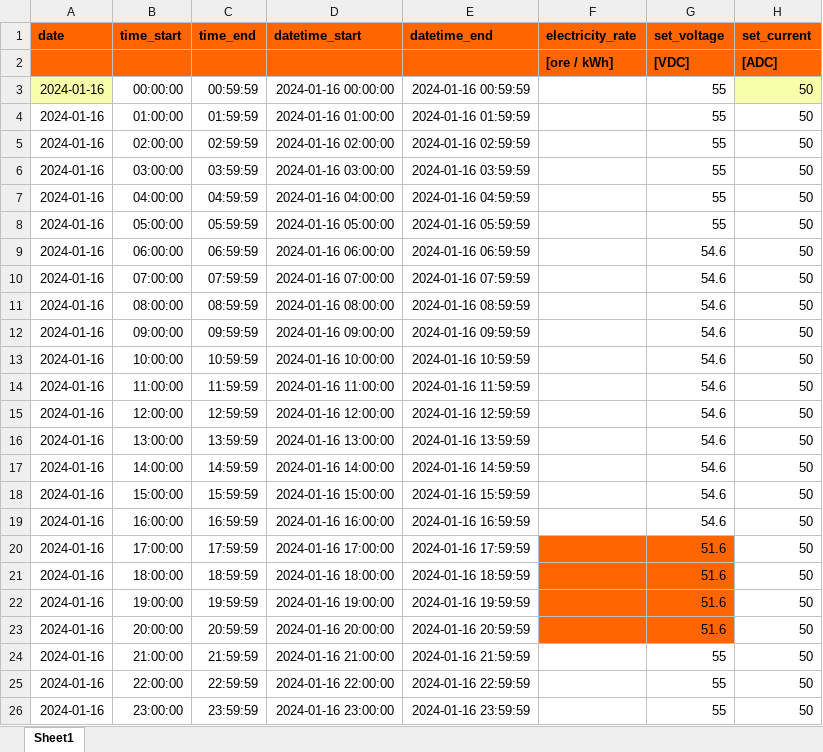
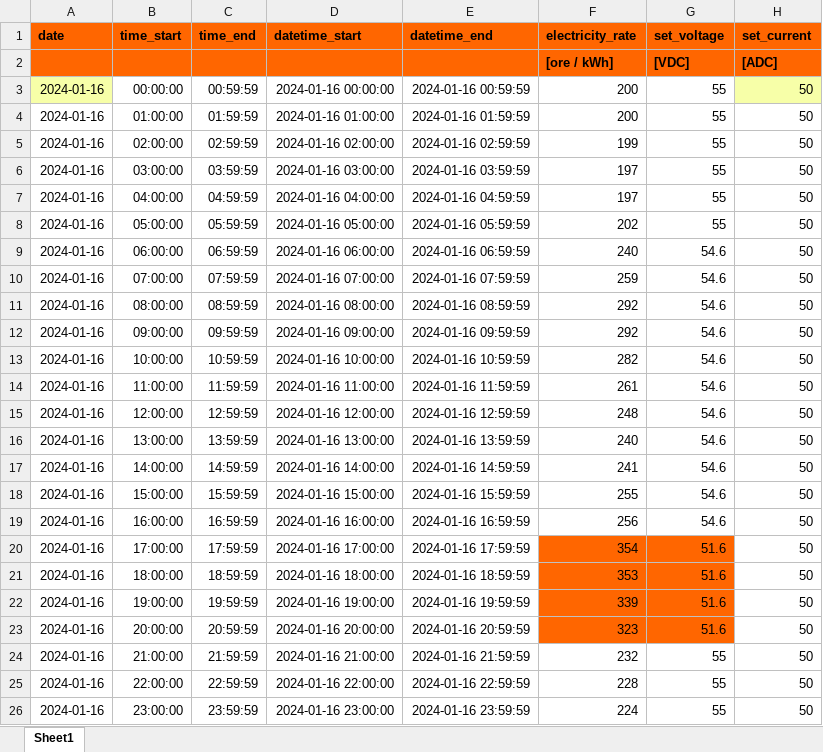
Before and after one commit to luckylinux/solar-controller, an Excel workbook: strategy/2024-01-16.xlsx, sheet Sheet1, drawn as a sheet; values as stored, in another font and other column widths than the file's, no borders; the diff names each change by its address in the sheet, - before the commit and + after, or states it on an @@ line.

```diff
--- a/strategy/2024-01-16.xlsx (sheet Sheet1)
+++ b/strategy/2024-01-16.xlsx (sheet Sheet1)
-F3:F4 (electricity_rate): (empty)
+F3:F4 (electricity_rate): 200
-F5 (electricity_rate): (empty)
+F5 (electricity_rate): 199
-F6:F7 (electricity_rate): (empty)
+F6:F7 (electricity_rate): 197
-F8 (electricity_rate): (empty)
+F8 (electricity_rate): 202
-F9 (electricity_rate): (empty)
+F9 (electricity_rate): 240
-F10 (electricity_rate): (empty)
+F10 (electricity_rate): 259
-F11:F12 (electricity_rate): (empty)
+F11:F12 (electricity_rate): 292
-F13 (electricity_rate): (empty)
+F13 (electricity_rate): 282
-F14 (electricity_rate): (empty)
+F14 (electricity_rate): 261
-F15 (electricity_rate): (empty)
+F15 (electricity_rate): 248
-F16 (electricity_rate): (empty)
+F16 (electricity_rate): 240
-F17 (electricity_rate): (empty)
+F17 (electricity_rate): 241
-F18 (electricity_rate): (empty)
+F18 (electricity_rate): 255
-F19 (electricity_rate): (empty)
+F19 (electricity_rate): 256
-F20 (electricity_rate): (empty)
+F20 (electricity_rate): 354
-F21 (electricity_rate): (empty)
+F21 (electricity_rate): 353
-F22 (electricity_rate): (empty)
+F22 (electricity_rate): 339
-F23 (electricity_rate): (empty)
+F23 (electricity_rate): 323
-F24 (electricity_rate): (empty)
+F24 (electricity_rate): 232
-F25 (electricity_rate): (empty)
+F25 (electricity_rate): 228
-F26 (electricity_rate): (empty)
+F26 (electricity_rate): 224
```
Also changed, not shown: 6 other files.
